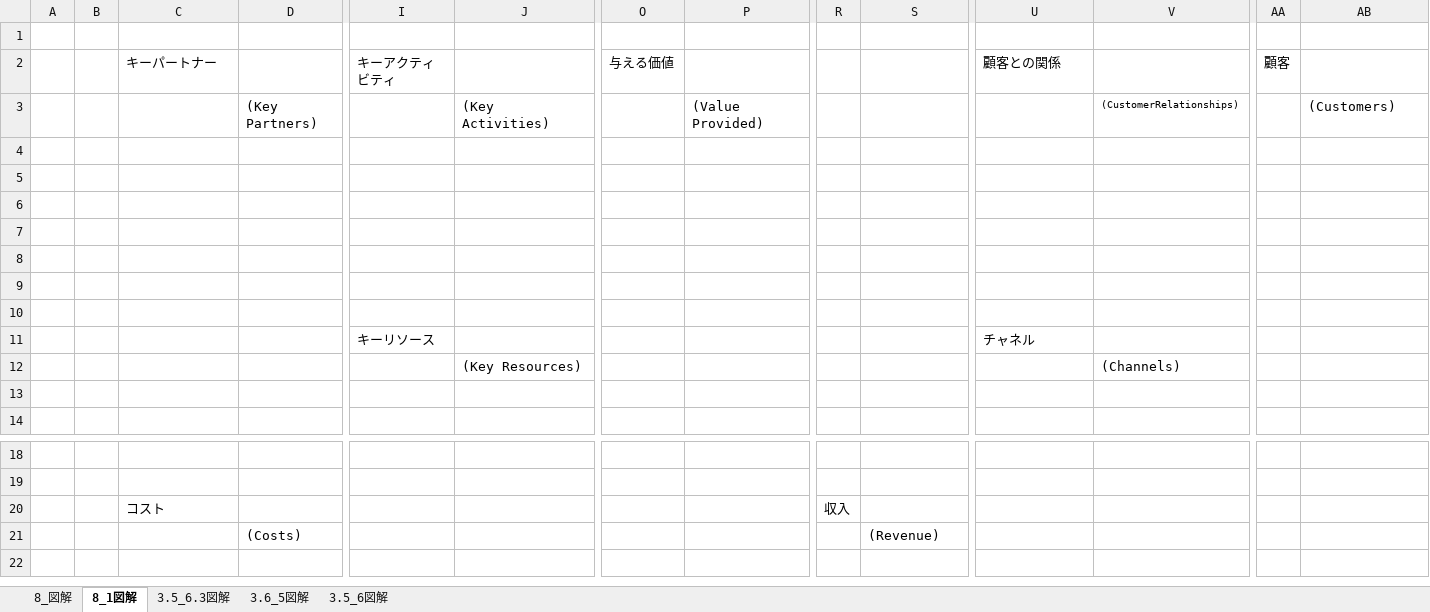
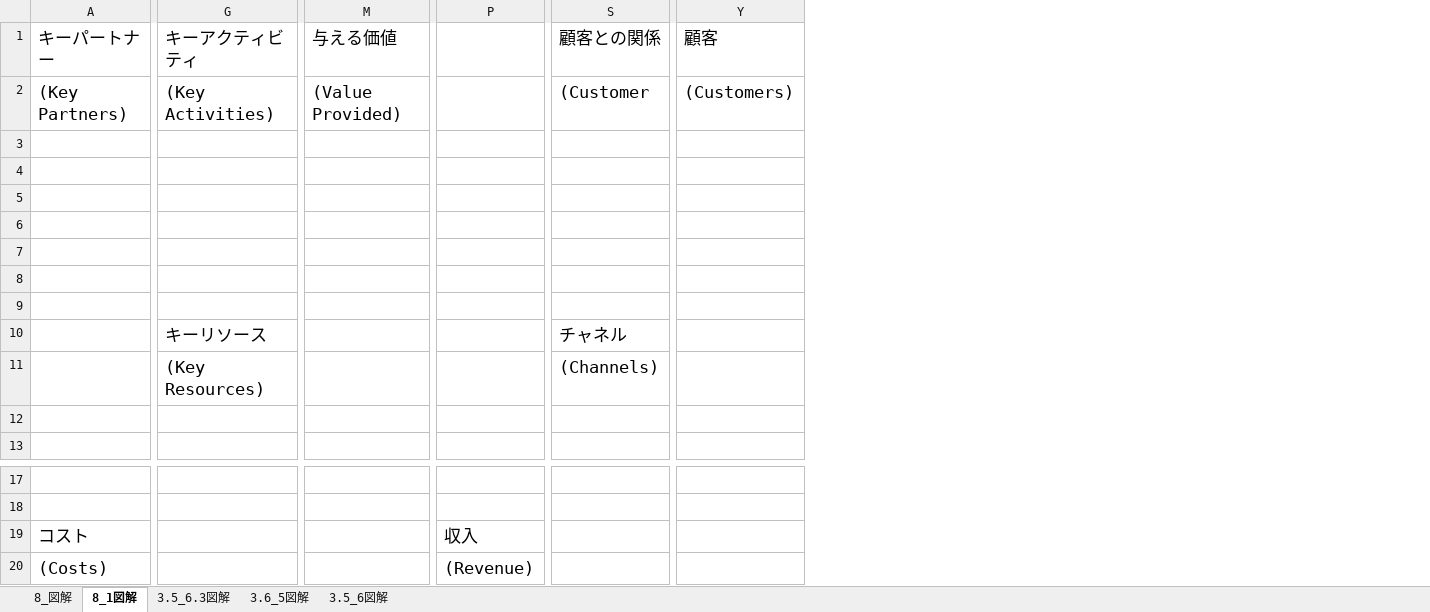
Before and after one commit to a-nagasawa-3sss/iret_pm, an Excel workbook: 高橋さん用フォルダ/図解.xlsx, sheet 8_1図解, drawn as a sheet; only a part is shown, gaps mark what is left out; values as stored, in another font and other column widths than the file's, no borders; charts and pictures not drawn; removed rows and columns are numbered as before the commit, all else as after; rows hold the shown columns only; the diff covers the shown part only; the diff names each change by its address in the sheet, - before the commit and + after, or states it on an @@ line.

```diff
--- a/高橋さん用フォルダ/図解.xlsx (sheet 8_1図解)
+++ b/高橋さん用フォルダ/図解.xlsx (sheet 8_1図解)
-column A, empty
-column B, empty
-column D, row 3: (Key Partners); row 21: (Costs)
-column I (キーアクティビティ), row 11: キーリソース
-column O (与える価値), empty
-column R, row 20: 収入
-column V, rows 3-12: (CustomerRelationships) |  |  |  |  |  |  |  |  | (Channels)
-column AA (顧客), empty
-row 1: (empty)
@@ A1 text size: larger @@
-G1: (empty)
+G1: キーアクティビティ
-M1: (empty)
+M1: 与える価値
@@ S1 text size: larger @@
-Y1: (empty)
+Y1: 顧客
-A2 (キーパートナー): (empty)
+A2 (キーパートナー): (Key Partners)
@@ G2 text size: larger @@
@@ M2 text size: larger @@
-S2 (顧客との関係): (empty)
+S2 (顧客との関係): (Customer
@@ Y2 text size: larger @@
-G10 (キーアクティビティ): (empty)
+G10 (キーアクティビティ): キーリソース
@@ S10 text size: larger @@
@@ G11 text size: larger @@
-S11 (顧客との関係): (empty)
+S11 (顧客との関係): (Channels)
@@ A19 text size: larger @@
-P19: (empty)
+P19: 収入
-A20 (キーパートナー): (empty)
+A20 (キーパートナー): (Costs)
@@ P20 text size: larger @@
```
Also changed, not shown: 5 added columns elsewhere in this sheet, sheet 3.5_6図解, sheet 8_図解, sheet 3.6_5図解, sheet 3.5_6.3図解, charts or pictures, 高橋さん用フォルダ/テンプレート集.xlsx, 12 other files.
